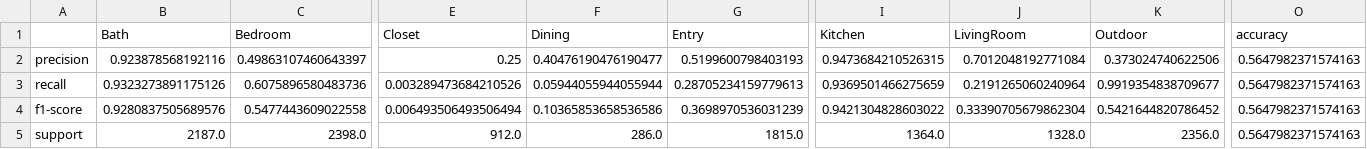
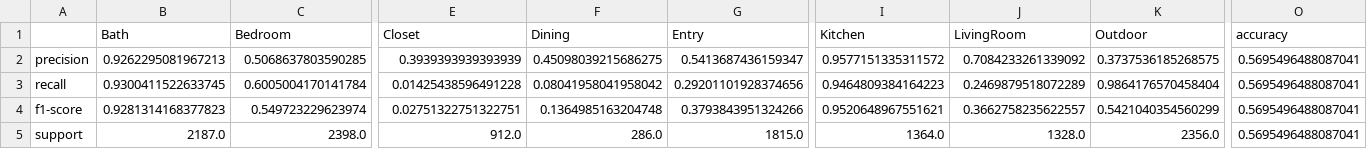
Before and after one commit to cltarchitecture/2021-spring-studio-lab, a CSV file: CSV/XGB_Tier1B_classificationReport.csv, drawn as a sheet; only a part is shown, gaps mark what is left out; the diff covers the shown part only; the diff names each change by its address in the sheet, - before the commit and + after, or states it on an @@ line.

```diff
--- a/CSV/XGB_Tier1B_classificationReport.csv
+++ b/CSV/XGB_Tier1B_classificationReport.csv
-B2 (Bath): 0.923878568192116
+B2 (Bath): 0.9262295081967213
-C2 (Bedroom): 0.49863107460643397
+C2 (Bedroom): 0.5068637803590285
-E2 (Closet): 0.25
+E2 (Closet): 0.3939393939393939
-F2 (Dining): 0.40476190476190477
+F2 (Dining): 0.45098039215686275
-G2 (Entry): 0.5199600798403193
+G2 (Entry): 0.5413687436159347
-I2 (Kitchen): 0.9473684210526315
+I2 (Kitchen): 0.9577151335311572
-J2 (LivingRoom): 0.7012048192771084
+J2 (LivingRoom): 0.7084233261339092
-K2 (Outdoor): 0.373024740622506
+K2 (Outdoor): 0.3737536185268575
-O2:O5 (accuracy): 0.5647982371574163
+O2:O5 (accuracy): 0.5695496488087041
-B3 (Bath): 0.9323273891175126
+B3 (Bath): 0.9300411522633745
-C3 (Bedroom): 0.6075896580483736
+C3 (Bedroom): 0.6005004170141784
-E3 (Closet): 0.003289473684210526
+E3 (Closet): 0.01425438596491228
-F3 (Dining): 0.05944055944055944
+F3 (Dining): 0.08041958041958042
-G3 (Entry): 0.28705234159779613
+G3 (Entry): 0.29201101928374656
-I3 (Kitchen): 0.9369501466275659
+I3 (Kitchen): 0.9464809384164223
-J3 (LivingRoom): 0.2191265060240964
+J3 (LivingRoom): 0.2469879518072289
-K3 (Outdoor): 0.9919354838709677
+K3 (Outdoor): 0.9864176570458404
-B4 (Bath): 0.9280837505689576
+B4 (Bath): 0.9281314168377823
-C4 (Bedroom): 0.5477443609022558
+C4 (Bedroom): 0.549723229623974
-E4 (Closet): 0.006493506493506494
+E4 (Closet): 0.02751322751322751
-F4 (Dining): 0.10365853658536586
+F4 (Dining): 0.1364985163204748
-G4 (Entry): 0.3698970536031239
+G4 (Entry): 0.3793843951324266
-I4 (Kitchen): 0.9421304828603022
+I4 (Kitchen): 0.9520648967551621
-J4 (LivingRoom): 0.33390705679862304
+J4 (LivingRoom): 0.3662758235622557
-K4 (Outdoor): 0.5421644820786452
+K4 (Outdoor): 0.5421040354560299
```
Also changed, not shown: 9 edited cells elsewhere in this file, CSV/GNB_Tier2a_classificationReport.csv, CSV/GNB_Tier2b_classificationReport.csv, 29 other files.
